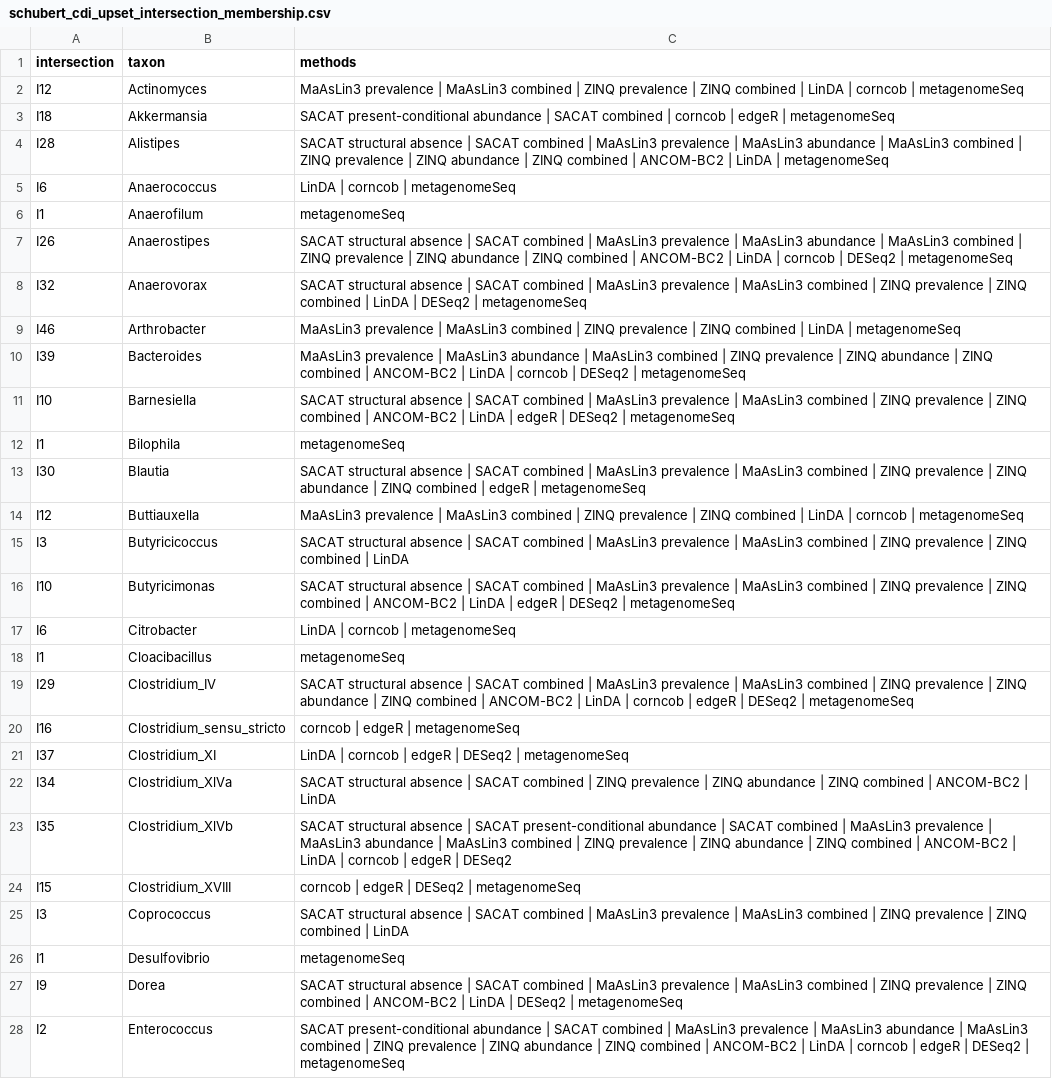
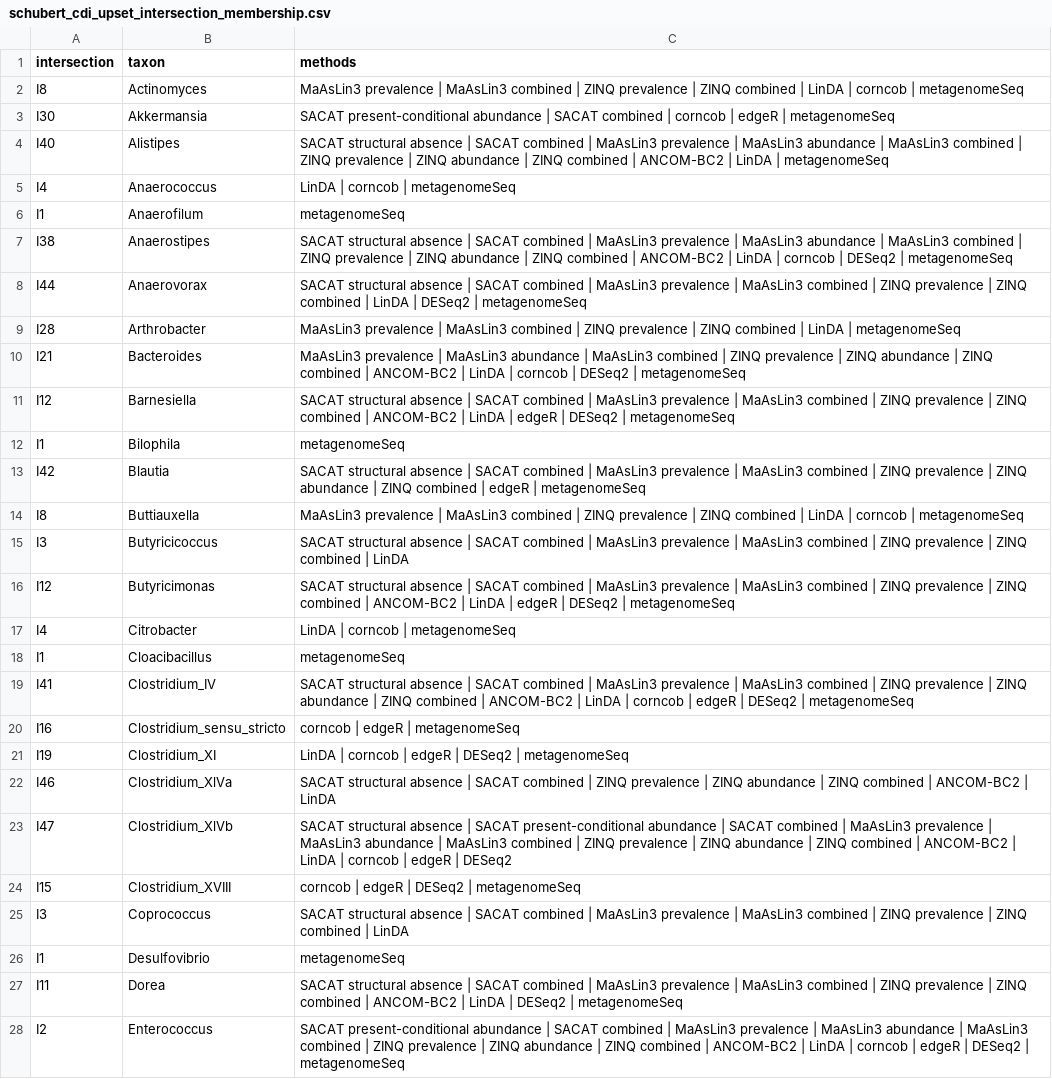
Before and after one commit to yiqianomics/SACAT, a CSV file: Analysis/RealDataAnalysis/cdi_schubert/table/schubert_cdi_upset_intersection_membership.csv, drawn as a sheet; only a part is shown; the diff covers the shown part only; the diff names each change by its address in the sheet, - before the commit and + after, or states it on an @@ line.

```diff
--- a/Analysis/RealDataAnalysis/cdi_schubert/table/schubert_cdi_upset_intersection_membership.csv
+++ b/Analysis/RealDataAnalysis/cdi_schubert/table/schubert_cdi_upset_intersection_membership.csv
-A2 (intersection): I12
+A2 (intersection): I8
-A3 (intersection): I18
+A3 (intersection): I30
-A4 (intersection): I28
+A4 (intersection): I40
-A5 (intersection): I6
+A5 (intersection): I4
-A7 (intersection): I26
+A7 (intersection): I38
-A8 (intersection): I32
+A8 (intersection): I44
-A9 (intersection): I46
+A9 (intersection): I28
-A10 (intersection): I39
+A10 (intersection): I21
-A11 (intersection): I10
+A11 (intersection): I12
-A13 (intersection): I30
+A13 (intersection): I42
-A14 (intersection): I12
+A14 (intersection): I8
-A16 (intersection): I10
+A16 (intersection): I12
-A17 (intersection): I6
+A17 (intersection): I4
-A19 (intersection): I29
+A19 (intersection): I41
-A21 (intersection): I37
+A21 (intersection): I19
-A22 (intersection): I34
+A22 (intersection): I46
-A23 (intersection): I35
+A23 (intersection): I47
-A27 (intersection): I9
+A27 (intersection): I11
```
Also changed, not shown: 36 edited cells elsewhere in this file, Analysis/RealDataAnalysis/cdi_schubert/table/schubert_cdi_method_results_all_taxa.csv, Analysis/RealDataAnalysis/cdi_schubert/table/schubert_cdi_method_status.csv, 48 other files.
